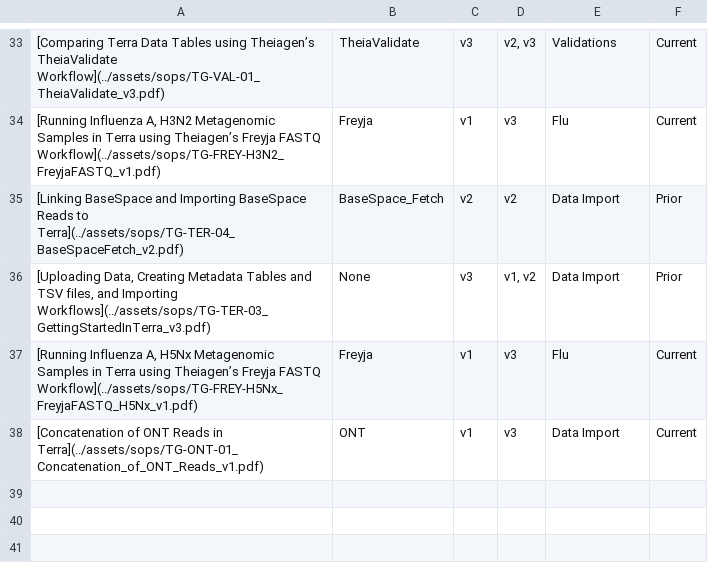
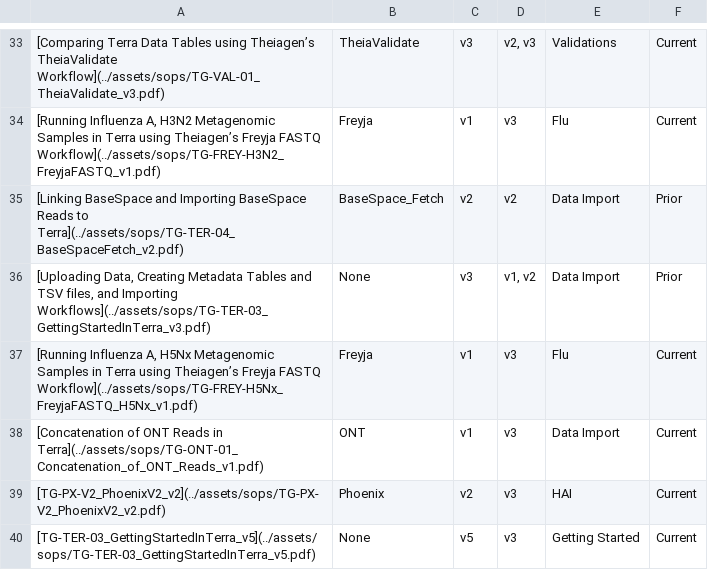
Before and after one commit to theiagen/public_health_bioinformatics, a TSV file: docs/assets/tables/all_sops.tsv, drawn as a sheet; only a part is shown, gaps mark what is left out; the diff names each change by its address in the sheet, - before the commit and + after, or states it on an @@ line.

Commit message:
[Documentation] Updating 2 sops

```diff
--- a/docs/assets/tables/all_sops.tsv
+++ b/docs/assets/tables/all_sops.tsv
+row 39: [TG-PX-V2_PhoenixV2_v2](../assets/sops/TG-PX-V2_PhoenixV2_v2.pdf) | Phoenix | v2 | v3 | HAI | Current
+row 40: [TG-TER-03_GettingStartedInTerra_v5](../assets/sops/TG-TER-03_GettingStartedInTerra_v5.pdf) | None | v5 | v3 | Getting Started | Current
```
